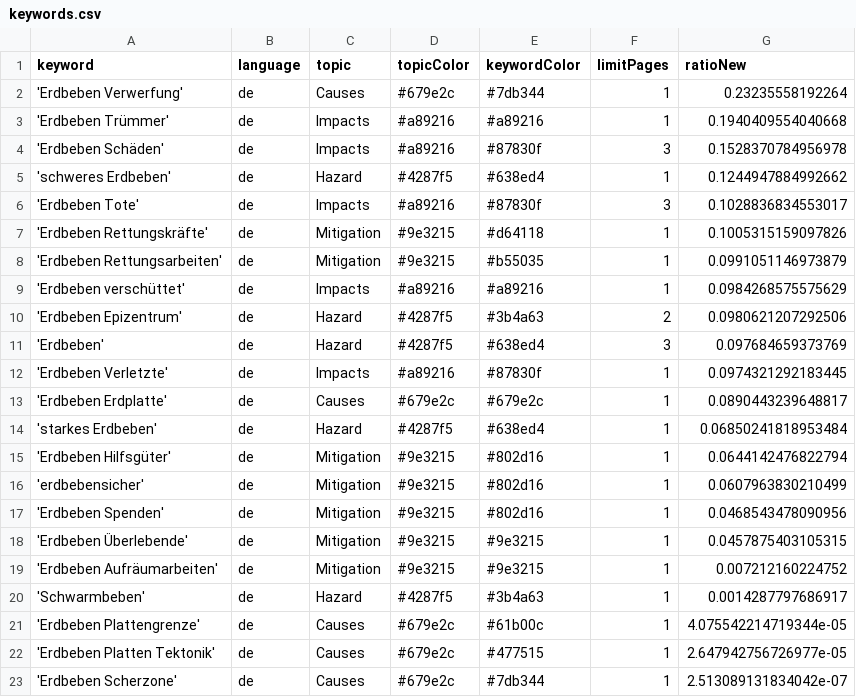
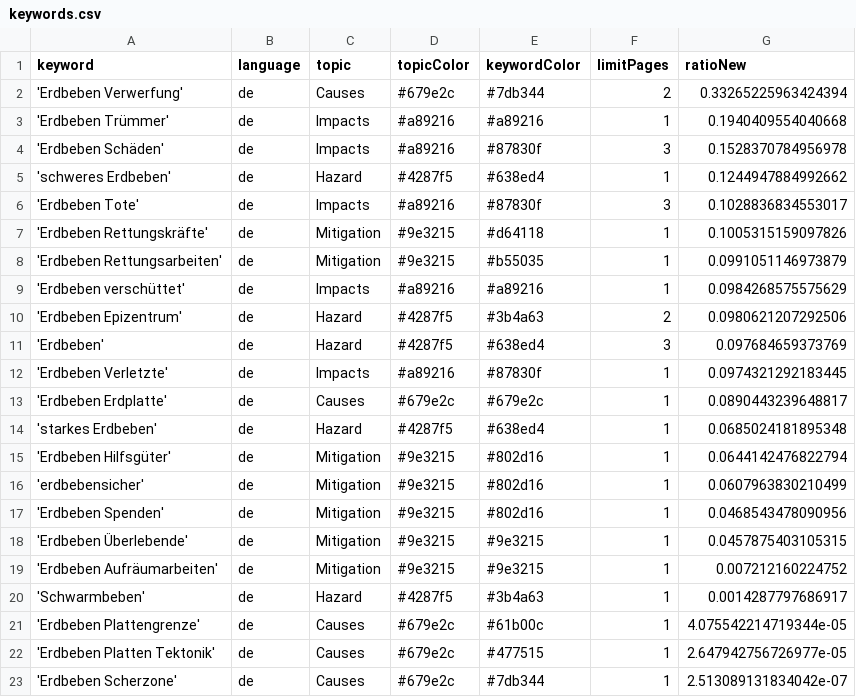
Before and after one commit to marcol95-news/earthquakeiscoming, a CSV file: keywords.csv, drawn as a sheet.

```diff
--- a/keywords.csv
+++ b/keywords.csv
@@ -1,3 +1,3 @@
 keyword,language,topic,topicColor,keywordColor,limitPages,ratioNew
-'Erdbeben Verwerfung',de,Causes,#679e2c,#7db344,1,0.23235558192264
+'Erdbeben Verwerfung',de,Causes,#679e2c,#7db344,2,0.33265225963424394
 'Erdbeben Trümmer',de,Impacts,#a89216,#a89216,1,0.1940409554040668
@@ -13,3 +13,3 @@ keyword,language,topic,topicColor,keywordColor,limitPages,ratioNew
 'Erdbeben Erdplatte',de,Causes,#679e2c,#679e2c,1,0.0890443239648817
-'starkes Erdbeben',de,Hazard,#4287f5,#638ed4,1,0.06850241818953484
+'starkes Erdbeben',de,Hazard,#4287f5,#638ed4,1,0.0685024181895348
 'Erdbeben Hilfsgüter',de,Mitigation,#9e3215,#802d16,1,0.0644142476822794
```
Also changed, not shown: 1 other file.
